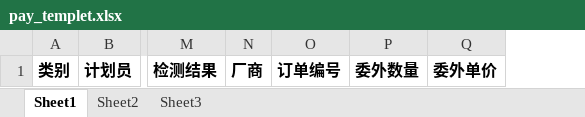
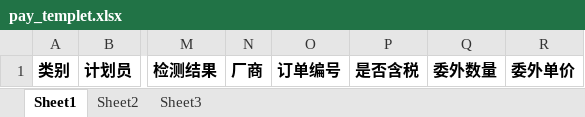
Before and after one commit to chen104/fy_manager, an Excel workbook: src/main/resources/templet/download/pay/pay_templet.xlsx, sheet Sheet1, drawn as a sheet; only a part is shown, gaps mark what is left out; values as stored, in another font and other column widths than the file's, no borders; the diff names each change by its address in the sheet, - before the commit and + after, or states it on an @@ line.

```diff
--- a/src/main/resources/templet/download/pay/pay_templet.xlsx (sheet Sheet1)
+++ b/src/main/resources/templet/download/pay/pay_templet.xlsx (sheet Sheet1)
+column P, row 1: 是否含税
```
Also changed, not shown: 5 other files.
